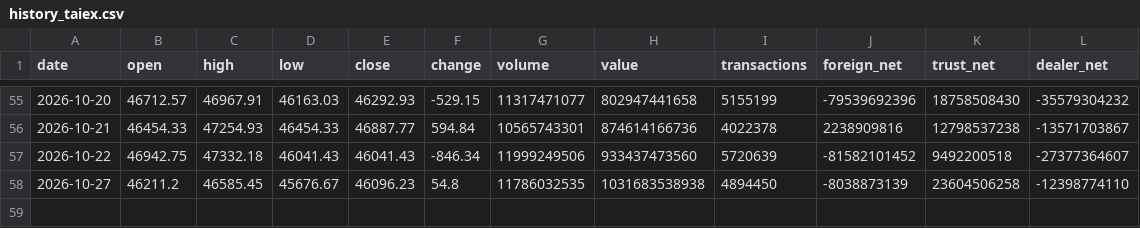
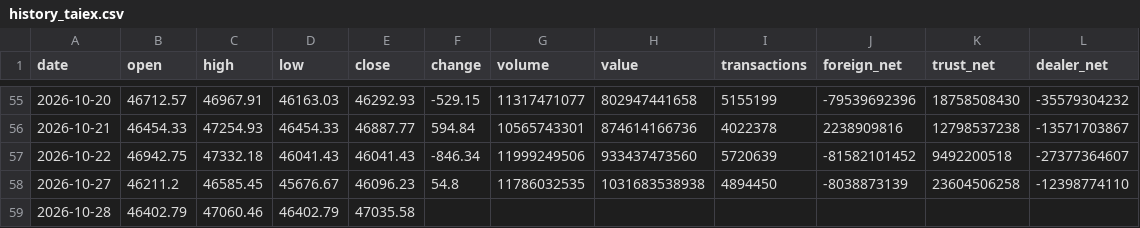
Before and after one commit to Roylin520/stockMarket, a CSV file: data/history_taiex.csv, drawn as a sheet; only a part is shown, gaps mark what is left out; the diff names each change by its address in the sheet, - before the commit and + after, or states it on an @@ line.

```diff
--- a/data/history_taiex.csv
+++ b/data/history_taiex.csv
+row 59: 2026-10-28 | 46402.79 | 47060.46 | 46402.79 | 47035.58
```
